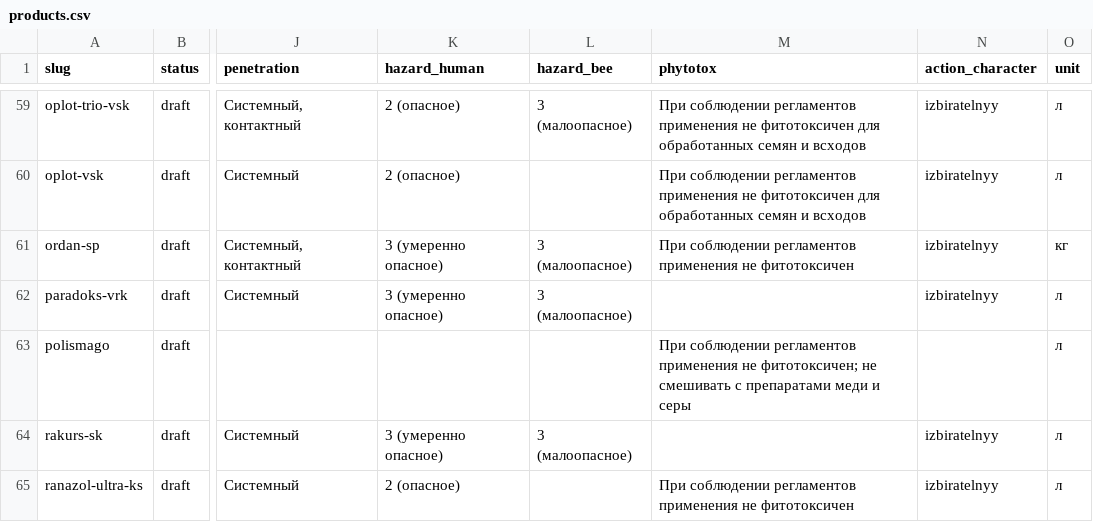
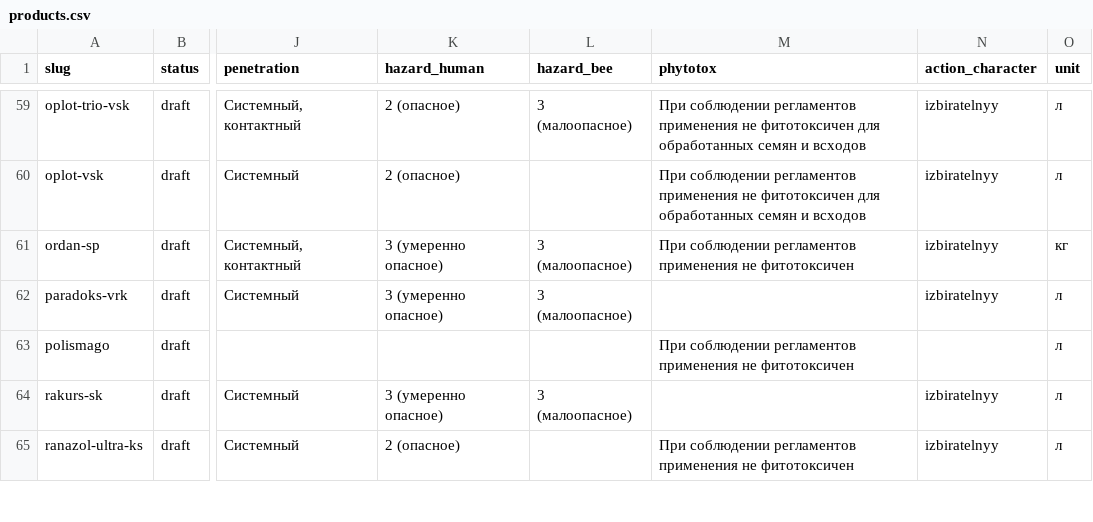
Before and after one commit to viroman1972-jpg/vostok-agrohim-website, a CSV file: data/products.csv, drawn as a sheet; only a part is shown, gaps mark what is left out; the diff names each change by its address in the sheet, - before the commit and + after, or states it on an @@ line.

```diff
--- a/data/products.csv
+++ b/data/products.csv
-M63 (phytotox): …применения не фитотоксичен; не смешивать с препаратами меди и серы
+M63 (phytotox): …применения не фитотоксичен
```
Also changed, not shown: 2 other files.
